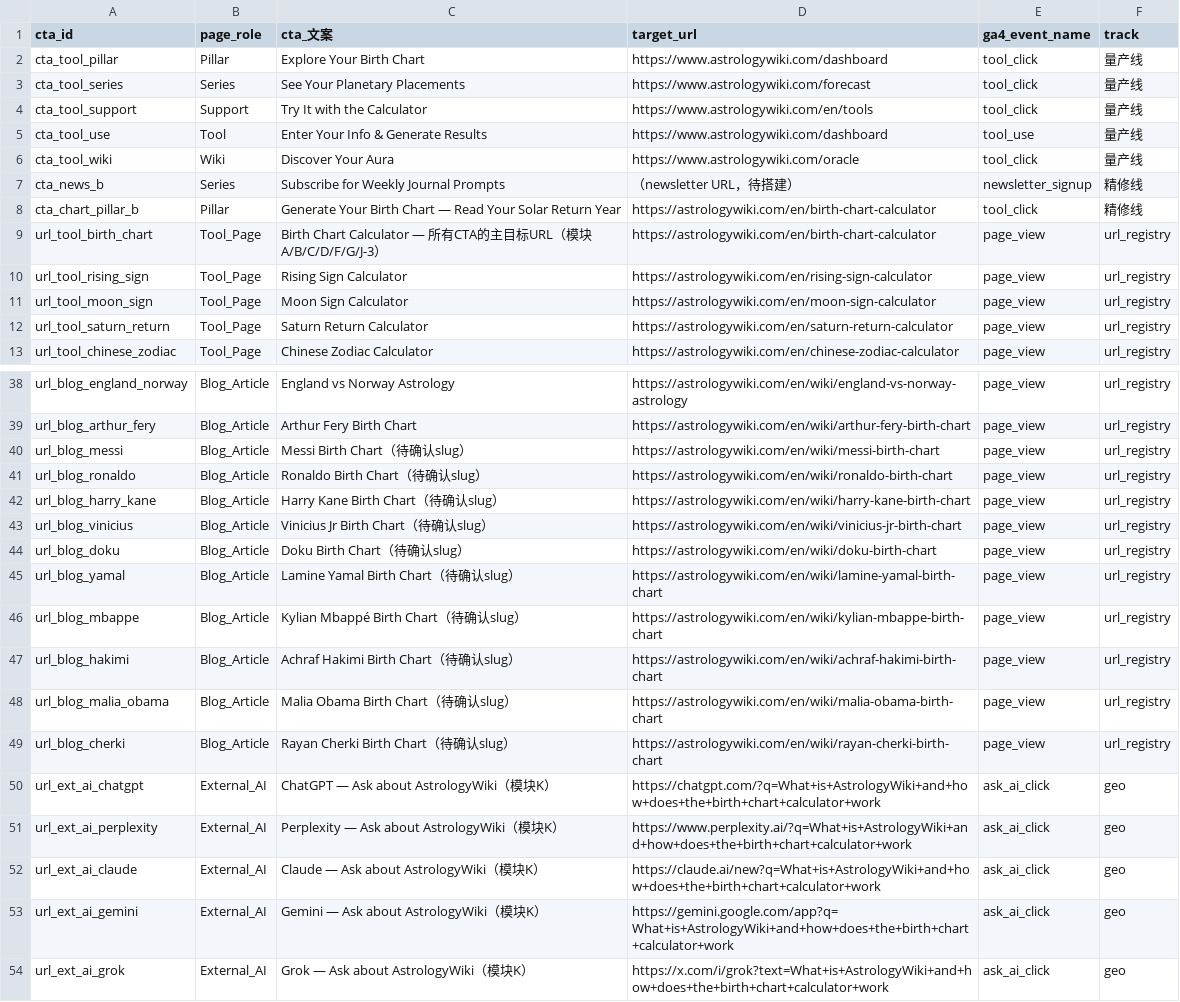
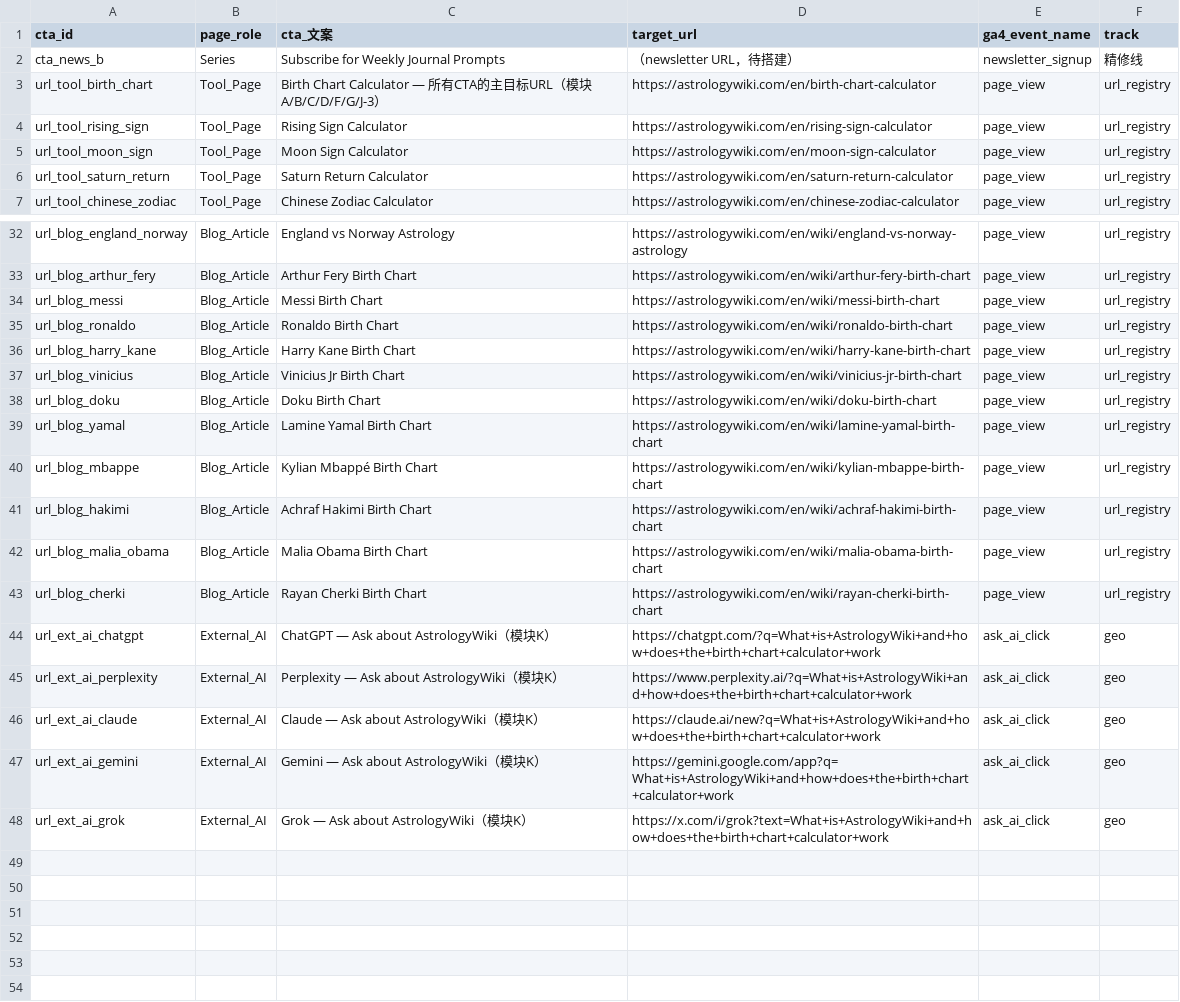
Before and after one commit to phananhson733-oss/gengrowth-ops, a CSV file: inbox/00-inbox/astrologywiki-cta-map-updated.csv, drawn as a sheet; only a part is shown, gaps mark what is left out.

Commit message:
vault backup: 2026-07-10 02:47:53

```diff
--- a/inbox/00-inbox/astrologywiki-cta-map-updated.csv
+++ b/inbox/00-inbox/astrologywiki-cta-map-updated.csv
@@ -1,9 +1,3 @@
 cta_id,page_role,cta_文案,target_url,ga4_event_name,track
-cta_tool_pillar,Pillar,Explore Your Birth Chart,https://www.astrologywiki.com/dashboard,tool_click,量产线
-cta_tool_series,Series,See Your Planetary Placements,https://www.astrologywiki.com/forecast,tool_click,量产线
-cta_tool_support,Support,Try It with the Calculator,https://www.astrologywiki.com/en/tools,tool_click,量产线
-cta_tool_use,Tool,Enter Your Info & Generate Results,https://www.astrologywiki.com/dashboard,tool_use,量产线
-cta_tool_wiki,Wiki,Discover Your Aura,https://www.astrologywiki.com/oracle,tool_click,量产线
 cta_news_b,Series,Subscribe for Weekly Journal Prompts,（newsletter URL，待搭建）,newsletter_signup,精修线
-cta_chart_pillar_b,Pillar,Generate Your Birth Chart — Read Your Solar Return Year,https://astrologywiki.com/en/birth-chart-calculator,tool_click,精修线
 url_tool_birth_chart,Tool_Page,Birth Chart Calculator — 所有CTA的主目标URL（模块A/B/C/D/F/G/J-3）,https://astrologywiki.com/en/birth-chart-calculator,page_view,url_registry
@@ -39,12 +33,12 @@ url_blog_england_norway,Blog_Article,England vs Norway Astrology,https://astrolo
 url_blog_arthur_fery,Blog_Article,Arthur Fery Birth Chart,https://astrologywiki.com/en/wiki/arthur-fery-birth-chart,page_view,url_registry
-url_blog_messi,Blog_Article,Messi Birth Chart（待确认slug）,https://astrologywiki.com/en/wiki/messi-birth-chart,page_view,url_registry
-url_blog_ronaldo,Blog_Article,Ronaldo Birth Chart（待确认slug）,https://astrologywiki.com/en/wiki/ronaldo-birth-chart,page_view,url_registry
-url_blog_harry_kane,Blog_Article,Harry Kane Birth Chart（待确认slug）,https://astrologywiki.com/en/wiki/harry-kane-birth-chart,page_view,url_registry
-url_blog_vinicius,Blog_Article,Vinicius Jr Birth Chart（待确认slug）,https://astrologywiki.com/en/wiki/vinicius-jr-birth-chart,page_view,url_registry
-url_blog_doku,Blog_Article,Doku Birth Chart（待确认slug）,https://astrologywiki.com/en/wiki/doku-birth-chart,page_view,url_registry
-url_blog_yamal,Blog_Article,Lamine Yamal Birth Chart（待确认slug）,https://astrologywiki.com/en/wiki/lamine-yamal-birth-chart,page_view,url_registry
-url_blog_mbappe,Blog_Article,Kylian Mbappé Birth Chart（待确认slug）,https://astrologywiki.com/en/wiki/kylian-mbappe-birth-chart,page_view,url_registry
-url_blog_hakimi,Blog_Article,Achraf Hakimi Birth Chart（待确认slug）,https://astrologywiki.com/en/wiki/achraf-hakimi-birth-chart,page_view,url_registry
-url_blog_malia_obama,Blog_Article,Malia Obama Birth Chart（待确认slug）,https://astrologywiki.com/en/wiki/malia-obama-birth-chart,page_view,url_registry
-url_blog_cherki,Blog_Article,Rayan Cherki Birth Chart（待确认slug）,https://astrologywiki.com/en/wiki/rayan-cherki-birth-chart,page_view,url_registry
+url_blog_messi,Blog_Article,Messi Birth Chart,https://astrologywiki.com/en/wiki/messi-birth-chart,page_view,url_registry
+url_blog_ronaldo,Blog_Article,Ronaldo Birth Chart,https://astrologywiki.com/en/wiki/ronaldo-birth-chart,page_view,url_registry
+url_blog_harry_kane,Blog_Article,Harry Kane Birth Chart,https://astrologywiki.com/en/wiki/harry-kane-birth-chart,page_view,url_registry
+url_blog_vinicius,Blog_Article,Vinicius Jr Birth Chart,https://astrologywiki.com/en/wiki/vinicius-jr-birth-chart,page_view,url_registry
+url_blog_doku,Blog_Article,Doku Birth Chart,https://astrologywiki.com/en/wiki/doku-birth-chart,page_view,url_registry
+url_blog_yamal,Blog_Article,Lamine Yamal Birth Chart,https://astrologywiki.com/en/wiki/lamine-yamal-birth-chart,page_view,url_registry
+url_blog_mbappe,Blog_Article,Kylian Mbappé Birth Chart,https://astrologywiki.com/en/wiki/kylian-mbappe-birth-chart,page_view,url_registry
+url_blog_hakimi,Blog_Article,Achraf Hakimi Birth Chart,https://astrologywiki.com/en/wiki/achraf-hakimi-birth-chart,page_view,url_registry
+url_blog_malia_obama,Blog_Article,Malia Obama Birth Chart,https://astrologywiki.com/en/wiki/malia-obama-birth-chart,page_view,url_registry
+url_blog_cherki,Blog_Article,Rayan Cherki Birth Chart,https://astrologywiki.com/en/wiki/rayan-cherki-birth-chart,page_view,url_registry
 url_ext_ai_chatgpt,External_AI,ChatGPT — Ask about AstrologyWiki（模块K）,https://chatgpt.com/?q=What+is+AstrologyWiki+and+how+does+the+birth+chart+calculator+work,ask_ai_click,geo
```
